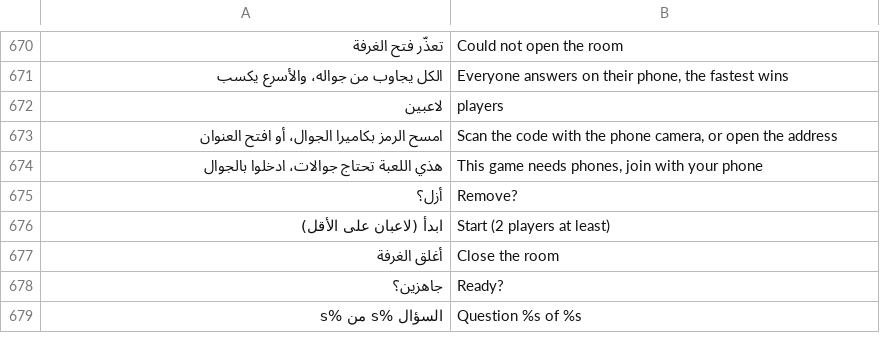
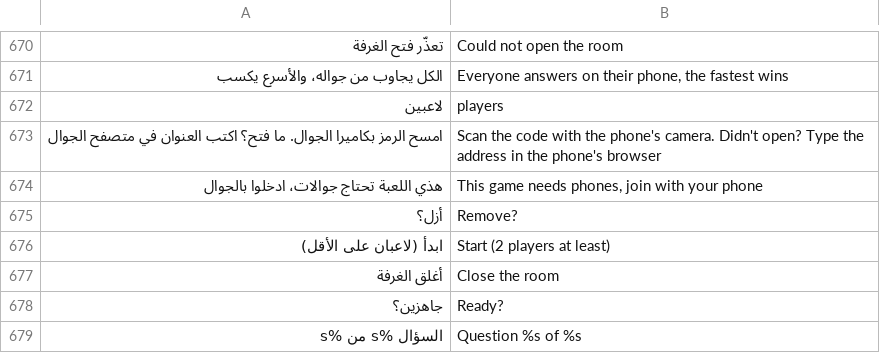
Before and after one commit to tshi-dev/UrTV, a TSV file: i18n/en/saver.tsv, drawn as a sheet; only a part is shown, gaps mark what is left out.

```diff
--- a/i18n/en/saver.tsv
+++ b/i18n/en/saver.tsv
@@ -672,3 +672,3 @@
 لاعبين	players
-امسح الرمز بكاميرا الجوال، أو افتح العنوان	Scan the code with the phone camera, or open the address
+امسح الرمز بكاميرا الجوال. ما فتح؟ اكتب العنوان في متصفح الجوال	Scan the code with the phone's camera. Didn't open? Type the address in the phone's browser
 هذي اللعبة تحتاج جوالات، ادخلوا بالجوال	This game needs phones, join with your phone
```
Also changed, not shown: i18n/en/home.tsv, i18n/en/phone.tsv, 13 other files.
